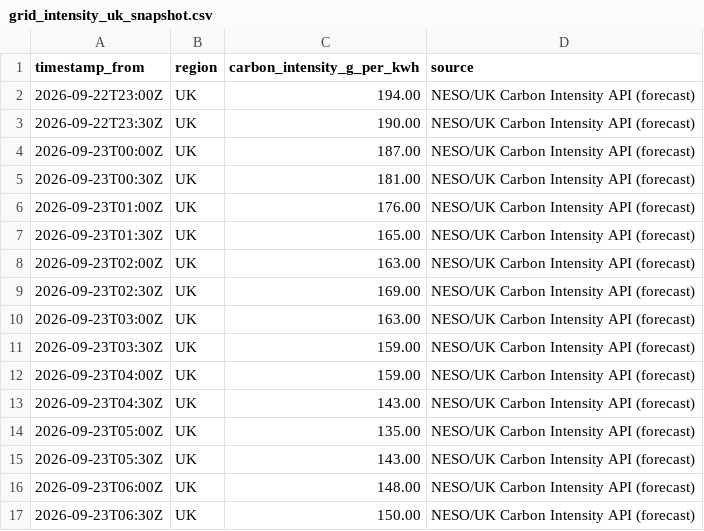
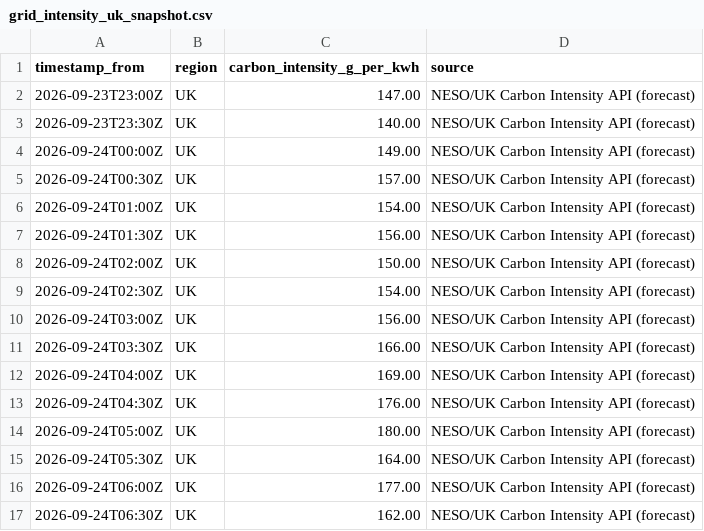
Before and after one commit to vlad12-k/green-ai-sizer-mvp, a CSV file: data/grid_intensity_uk_snapshot.csv, drawn as a sheet; only a part is shown; the diff covers the shown part only.

Commit message:
data: refresh UK grid intensity snapshot (auto) (#174)
Co-authored-by: github-actions[bot] <github-actions[bot]@users.noreply.github.com>

```diff
--- a/data/grid_intensity_uk_snapshot.csv
+++ b/data/grid_intensity_uk_snapshot.csv
@@ -1,17 +1,17 @@
 timestamp_from,region,carbon_intensity_g_per_kwh,source
-2026-09-22T23:00Z,UK,194.00,NESO/UK Carbon Intensity API (forecast)
-2026-09-22T23:30Z,UK,190.00,NESO/UK Carbon Intensity API (forecast)
-2026-09-23T00:00Z,UK,187.00,NESO/UK Carbon Intensity API (forecast)
-2026-09-23T00:30Z,UK,181.00,NESO/UK Carbon Intensity API (forecast)
-2026-09-23T01:00Z,UK,176.00,NESO/UK Carbon Intensity API (forecast)
-2026-09-23T01:30Z,UK,165.00,NESO/UK Carbon Intensity API (forecast)
-2026-09-23T02:00Z,UK,163.00,NESO/UK Carbon Intensity API (forecast)
-2026-09-23T02:30Z,UK,169.00,NESO/UK Carbon Intensity API (forecast)
-2026-09-23T03:00Z,UK,163.00,NESO/UK Carbon Intensity API (forecast)
-2026-09-23T03:30Z,UK,159.00,NESO/UK Carbon Intensity API (forecast)
-2026-09-23T04:00Z,UK,159.00,NESO/UK Carbon Intensity API (forecast)
-2026-09-23T04:30Z,UK,143.00,NESO/UK Carbon Intensity API (forecast)
-2026-09-23T05:00Z,UK,135.00,NESO/UK Carbon Intensity API (forecast)
-2026-09-23T05:30Z,UK,143.00,NESO/UK Carbon Intensity API (forecast)
-2026-09-23T06:00Z,UK,148.00,NESO/UK Carbon Intensity API (forecast)
-2026-09-23T06:30Z,UK,150.00,NESO/UK Carbon Intensity API (forecast)
+2026-09-23T23:00Z,UK,147.00,NESO/UK Carbon Intensity API (forecast)
+2026-09-23T23:30Z,UK,140.00,NESO/UK Carbon Intensity API (forecast)
+2026-09-24T00:00Z,UK,149.00,NESO/UK Carbon Intensity API (forecast)
+2026-09-24T00:30Z,UK,157.00,NESO/UK Carbon Intensity API (forecast)
+2026-09-24T01:00Z,UK,154.00,NESO/UK Carbon Intensity API (forecast)
+2026-09-24T01:30Z,UK,156.00,NESO/UK Carbon Intensity API (forecast)
+2026-09-24T02:00Z,UK,150.00,NESO/UK Carbon Intensity API (forecast)
+2026-09-24T02:30Z,UK,154.00,NESO/UK Carbon Intensity API (forecast)
+2026-09-24T03:00Z,UK,156.00,NESO/UK Carbon Intensity API (forecast)
+2026-09-24T03:30Z,UK,166.00,NESO/UK Carbon Intensity API (forecast)
+2026-09-24T04:00Z,UK,169.00,NESO/UK Carbon Intensity API (forecast)
+2026-09-24T04:30Z,UK,176.00,NESO/UK Carbon Intensity API (forecast)
+2026-09-24T05:00Z,UK,180.00,NESO/UK Carbon Intensity API (forecast)
+2026-09-24T05:30Z,UK,164.00,NESO/UK Carbon Intensity API (forecast)
+2026-09-24T06:00Z,UK,177.00,NESO/UK Carbon Intensity API (forecast)
+2026-09-24T06:30Z,UK,162.00,NESO/UK Carbon Intensity API (forecast)
```
Also changed, not shown: 63 edited cells elsewhere in this file, 2 other files.
